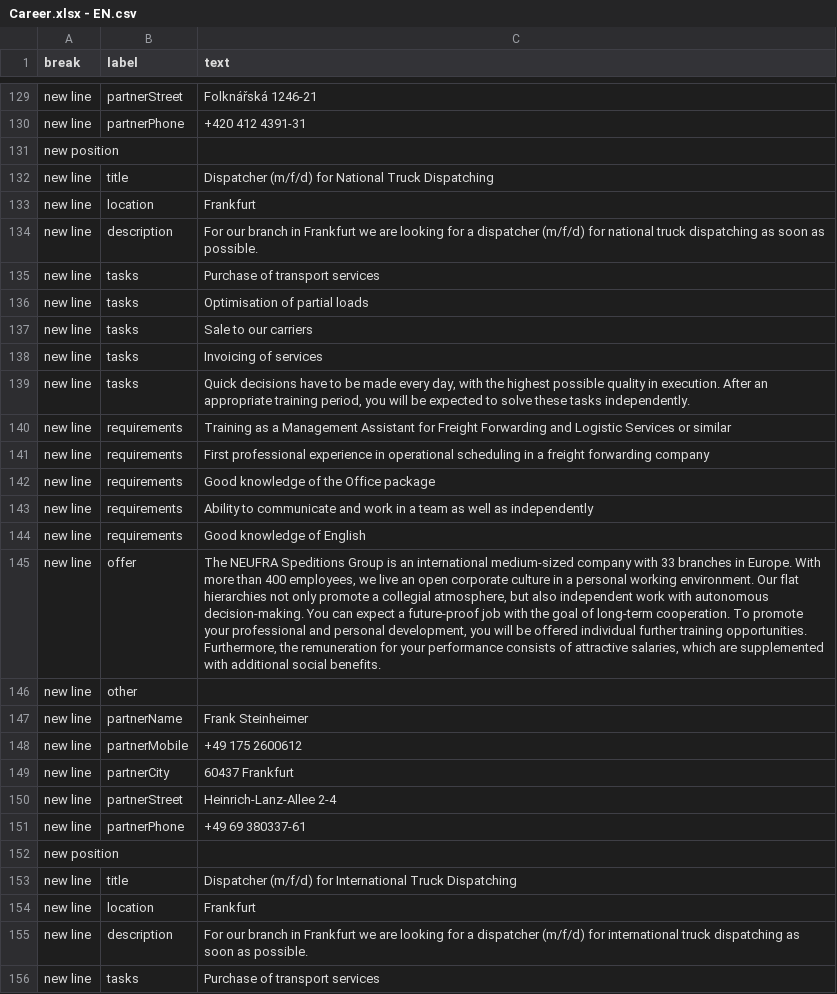
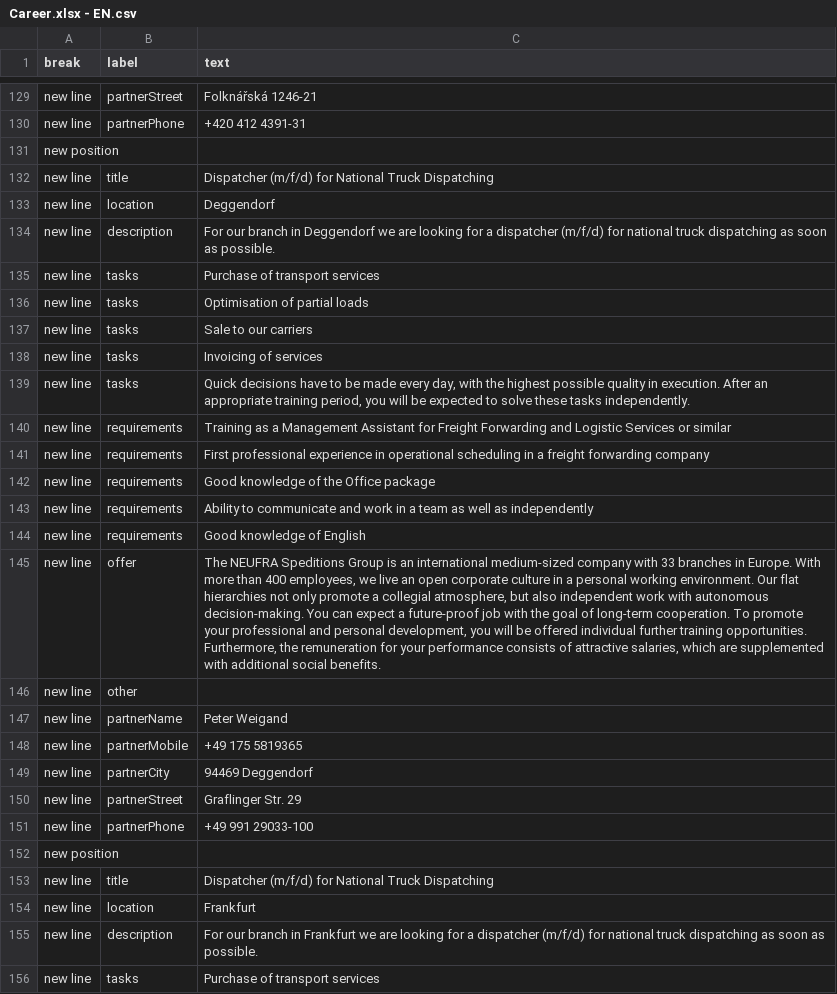
Before and after one commit to NeufraIT/neufra.eu, a CSV file: src/assets/files/carreer/Career.xlsx - EN.csv, drawn as a sheet; only a part is shown, gaps mark what is left out; the shorter side is filled out with more unchanged rows; the diff names each change by its address in the sheet, - before the commit and + after, or states it on an @@ line.

```diff
--- a/src/assets/files/carreer/Career.xlsx - EN.csv
+++ b/src/assets/files/carreer/Career.xlsx - EN.csv
+row 133: new line | location | Deggendorf
+row 134: new line | description | For our branch in Deggendorf we are looking for a dispatcher (m/f/d) for national truck dispatching as soon as possible.
+row 135: new line | tasks | Purchase of transport services
+row 136: new line | tasks | Optimisation of partial loads
+row 137: new line | tasks | Sale to our carriers
+row 138: new line | tasks | Invoicing of services
+row 139: new line | tasks | Quick decisions have to be made every day, with the highest possible quality in execution. After an appropriate training period, you will be expected to solve these tasks independently.
+row 140: new line | requirements | Training as a Management Assistant for Freight Forwarding and Logistic Services or similar
+row 141: new line | requirements | First professional experience in operational scheduling in a freight forwarding company
+row 142: new line | requirements | Good knowledge of the Office package
+row 143: new line | requirements | Ability to communicate and work in a team as well as independently
+row 144: new line | requirements | Good knowledge of English
+row 145: new line | offer | The NEUFRA Speditions Group is an international medium-sized company with 33 branches in Europe. With more than 400 employees, we live an open corporate culture in a personal working environment. Our flat hierarchies not only promote a collegial atmosphere, but also independent work with autonomous decision-making. You can expect a future-proof job with the goal of long-term cooperation. To promote your professional and personal development, you will be offered individual further training opportunities. Furthermore, the remuneration for your performance consists of attractive salaries, which are supplemented with additional social benefits.
+row 146: new line | other
+row 147: new line | partnerName | Peter Weigand
+row 148: new line | partnerMobile | +49 175 5819365
+row 149: new line | partnerCity | 94469 Deggendorf
+row 150: new line | partnerStreet | Graflinger Str. 29
+row 151: new line | partnerPhone | +49 991 29033-100
+row 152: new position
+row 153: new line | title | Dispatcher (m/f/d) for National Truck Dispatching
```
Also changed, not shown: src/assets/files/carreer/Career.xlsx - DE.csv.
